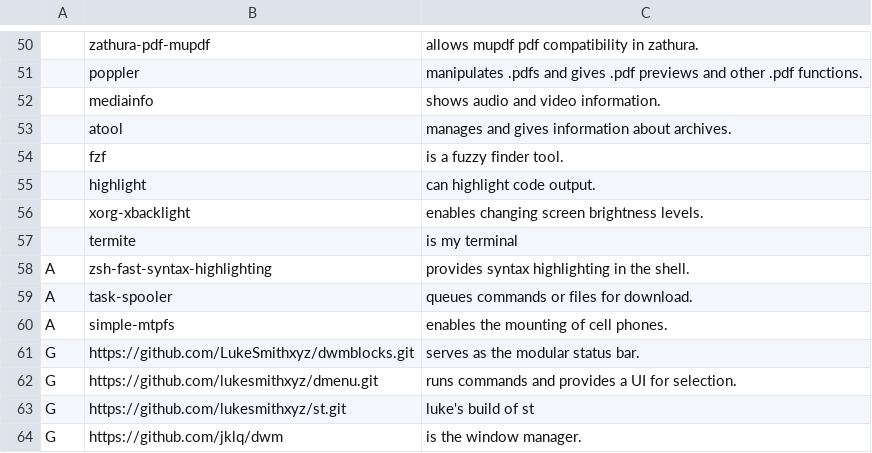
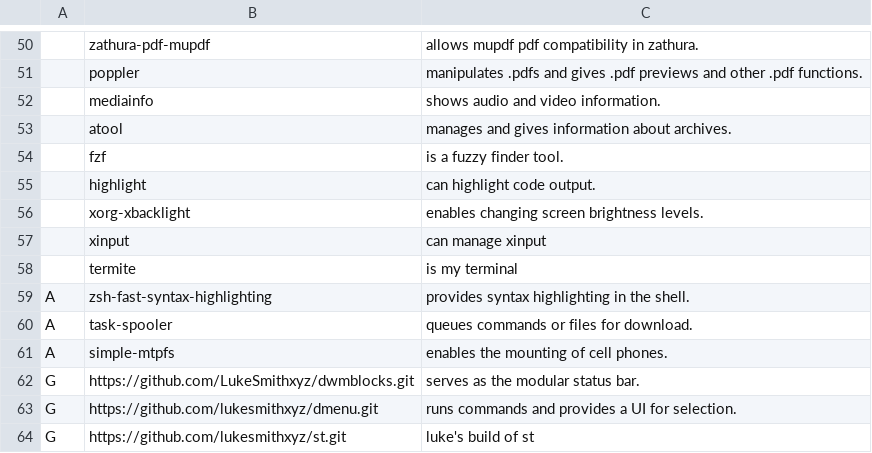
Before and after one commit to jklq/jadd, a CSV file: progs.csv, drawn as a sheet; only a part is shown, gaps mark what is left out; the shorter side is filled out with more unchanged rows; the diff names each change by its address in the sheet, - before the commit and + after, or states it on an @@ line.

Commit message:
add xinput

```diff
--- a/progs.csv
+++ b/progs.csv
+row 57:  | xinput | can manage xinput
```
